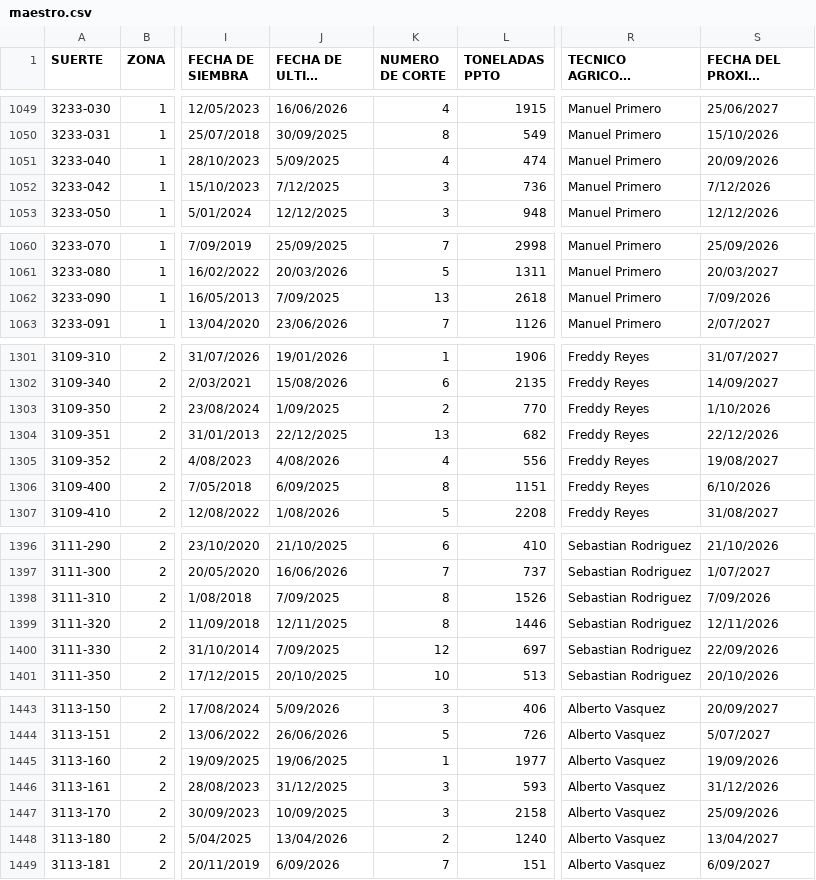
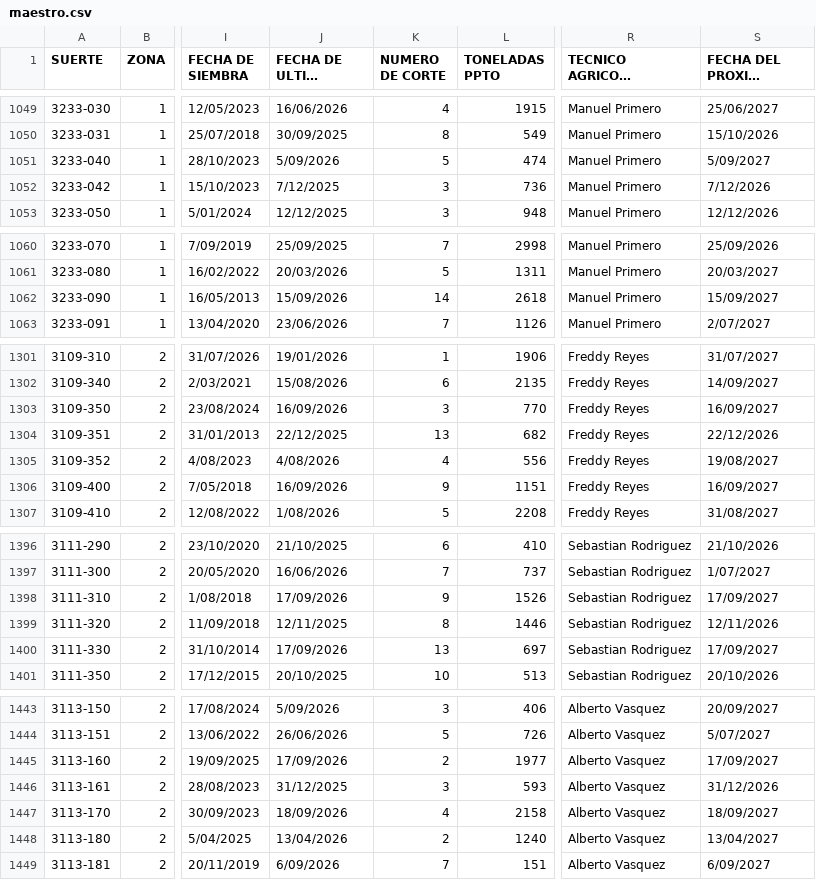
Before and after one commit to juancarloszuluagaranzon-afk/maestro-riopaila, a CSV file: maestro.csv, drawn as a sheet; only a part is shown, gaps mark what is left out; long unchanged cells end in …; the diff covers the shown part only; the diff names each change by its address in the sheet, - before the commit and + after, or states it on an @@ line.

```diff
--- a/maestro.csv
+++ b/maestro.csv
-J1051 (FECHA DE ULTIMO CORTE): 5/09/2025
+J1051 (FECHA DE ULTIMO CORTE): 5/09/2026
-K1051 (NUMERO DE CORTE): 4
+K1051 (NUMERO DE CORTE): 5
-S1051 (FECHA DEL PROXIMO CORTE): 20/09/2026
+S1051 (FECHA DEL PROXIMO CORTE): 5/09/2027
-J1062 (FECHA DE ULTIMO CORTE): 7/09/2025
+J1062 (FECHA DE ULTIMO CORTE): 15/09/2026
-K1062 (NUMERO DE CORTE): 13
+K1062 (NUMERO DE CORTE): 14
-S1062 (FECHA DEL PROXIMO CORTE): 7/09/2026
+S1062 (FECHA DEL PROXIMO CORTE): 15/09/2027
-J1303 (FECHA DE ULTIMO CORTE): 1/09/2025
+J1303 (FECHA DE ULTIMO CORTE): 16/09/2026
-K1303 (NUMERO DE CORTE): 2
+K1303 (NUMERO DE CORTE): 3
-S1303 (FECHA DEL PROXIMO CORTE): 1/10/2026
+S1303 (FECHA DEL PROXIMO CORTE): 16/09/2027
-J1306 (FECHA DE ULTIMO CORTE): 6/09/2025
+J1306 (FECHA DE ULTIMO CORTE): 16/09/2026
-K1306 (NUMERO DE CORTE): 8
+K1306 (NUMERO DE CORTE): 9
-S1306 (FECHA DEL PROXIMO CORTE): 6/10/2026
+S1306 (FECHA DEL PROXIMO CORTE): 16/09/2027
-J1398 (FECHA DE ULTIMO CORTE): 7/09/2025
+J1398 (FECHA DE ULTIMO CORTE): 17/09/2026
-K1398 (NUMERO DE CORTE): 8
+K1398 (NUMERO DE CORTE): 9
-S1398 (FECHA DEL PROXIMO CORTE): 7/09/2026
+S1398 (FECHA DEL PROXIMO CORTE): 17/09/2027
-J1400 (FECHA DE ULTIMO CORTE): 7/09/2025
+J1400 (FECHA DE ULTIMO CORTE): 17/09/2026
-K1400 (NUMERO DE CORTE): 12
+K1400 (NUMERO DE CORTE): 13
-S1400 (FECHA DEL PROXIMO CORTE): 22/09/2026
+S1400 (FECHA DEL PROXIMO CORTE): 17/09/2027
-J1445 (FECHA DE ULTIMO CORTE): 19/06/2025
+J1445 (FECHA DE ULTIMO CORTE): 17/09/2026
-K1445 (NUMERO DE CORTE): 1
+K1445 (NUMERO DE CORTE): 2
-S1445 (FECHA DEL PROXIMO CORTE): 19/09/2026
+S1445 (FECHA DEL PROXIMO CORTE): 17/09/2027
-J1447 (FECHA DE ULTIMO CORTE): 10/09/2025
+J1447 (FECHA DE ULTIMO CORTE): 18/09/2026
-K1447 (NUMERO DE CORTE): 3
+K1447 (NUMERO DE CORTE): 4
-S1447 (FECHA DEL PROXIMO CORTE): 25/09/2026
+S1447 (FECHA DEL PROXIMO CORTE): 18/09/2027
```
Also changed, not shown: 45 edited cells elsewhere in this file, 1 other file.
